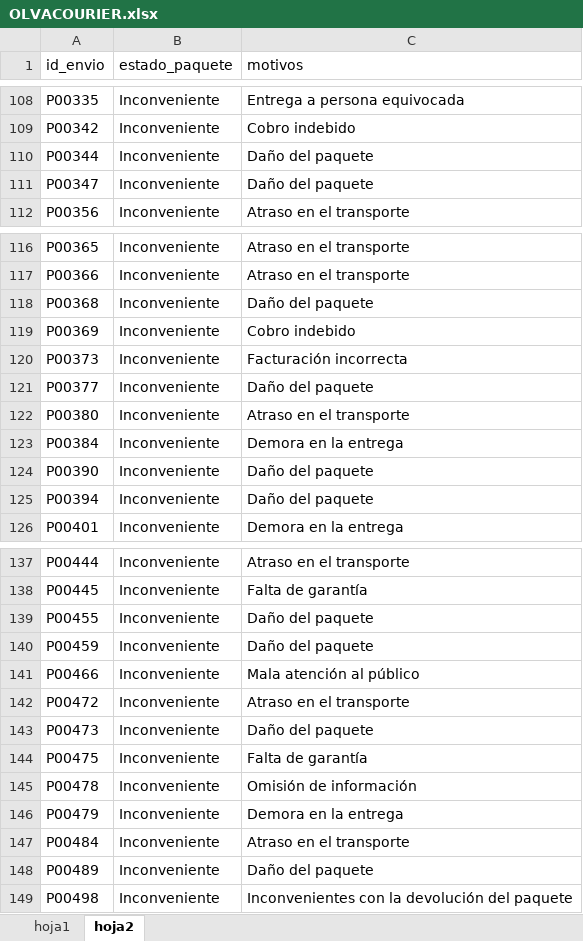
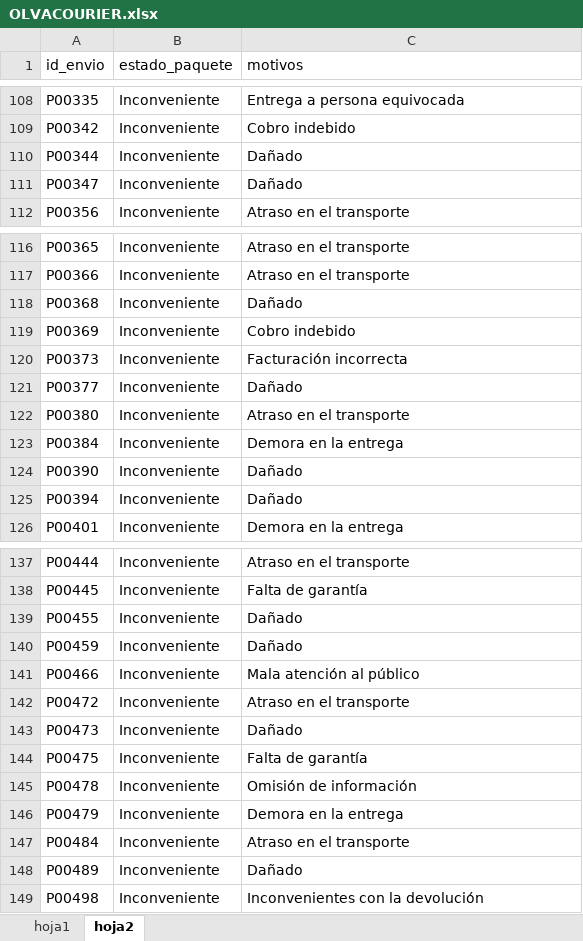
Before and after one commit to Jorgelgnacio/TRABAJO-PRACIAL-CONTROL, an Excel workbook: OLVACOURIER.xlsx, sheet hoja2, drawn as a sheet; only a part is shown, gaps mark what is left out; values as stored, in another font and other column widths than the file's, no borders; the diff covers the shown part only; the diff names each change by its address in the sheet, - before the commit and + after, or states it on an @@ line.

```diff
--- a/OLVACOURIER.xlsx (sheet hoja2)
+++ b/OLVACOURIER.xlsx (sheet hoja2)
-C110:C111 (motivos): Daño del paquete
+C110:C111 (motivos): Dañado
-C118 (motivos): Daño del paquete
+C118 (motivos): Dañado
-C121 (motivos): Daño del paquete
+C121 (motivos): Dañado
-C124:C125 (motivos): Daño del paquete
+C124:C125 (motivos): Dañado
-C139:C140 (motivos): Daño del paquete
+C139:C140 (motivos): Dañado
-C143 (motivos): Daño del paquete
+C143 (motivos): Dañado
-C148 (motivos): Daño del paquete
+C148 (motivos): Dañado
-C149 (motivos): Inconvenientes con la devolución del paquete
+C149 (motivos): Inconvenientes con la devolución
```
Also changed, not shown: 30 edited cells elsewhere in this sheet, sheet hoja1.
